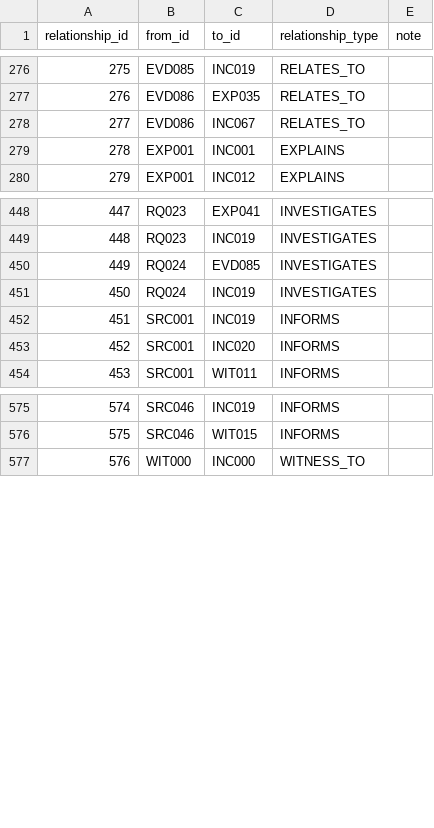
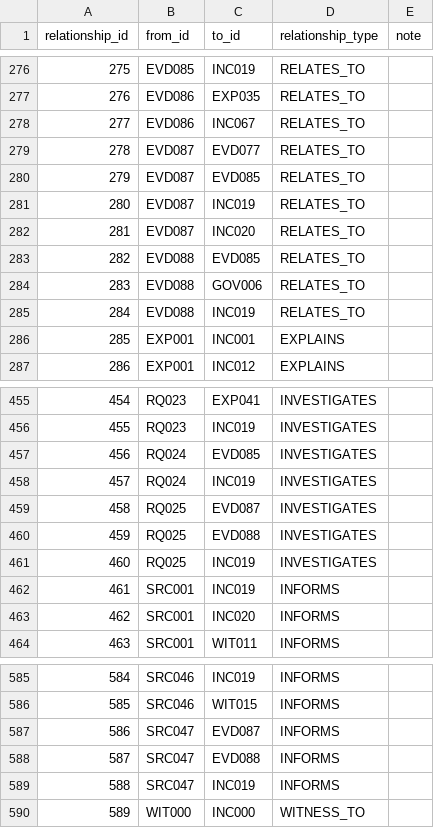
Before and after one commit to l0ophole/book-research, a CSV file: research/database/csv/Relationships.csv, drawn as a sheet; only a part is shown, gaps mark what is left out; addresses are those after the commit; the diff names each change by its address in the sheet, - before the commit and + after, or states it on an @@ line.

```diff
--- a/research/database/csv/Relationships.csv
+++ b/research/database/csv/Relationships.csv
+row 279: 278 | EVD087 | EVD077 | RELATES_TO
+row 280: 279 | EVD087 | EVD085 | RELATES_TO
+row 281: 280 | EVD087 | INC019 | RELATES_TO
+row 282: 281 | EVD087 | INC020 | RELATES_TO
+row 283: 282 | EVD088 | EVD085 | RELATES_TO
+row 284: 283 | EVD088 | GOV006 | RELATES_TO
+row 285: 284 | EVD088 | INC019 | RELATES_TO
@@ column A (relationship_id) renumbered from row 286 down @@
+row 459: 458 | RQ025 | EVD087 | INVESTIGATES
+row 460: 459 | RQ025 | EVD088 | INVESTIGATES
+row 461: 460 | RQ025 | INC019 | INVESTIGATES
+row 587: 586 | SRC047 | EVD087 | INFORMS
+row 588: 587 | SRC047 | EVD088 | INFORMS
+row 589: 588 | SRC047 | INC019 | INFORMS
```
Also changed, not shown: research/database/csv/Evidence_Records.csv, research/database/csv/Missing_Records.csv, 32 other files.
